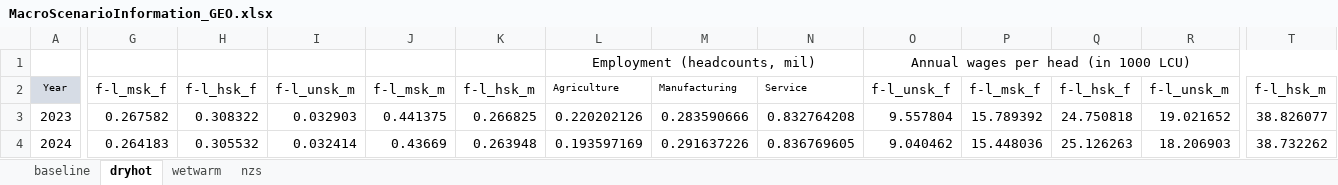
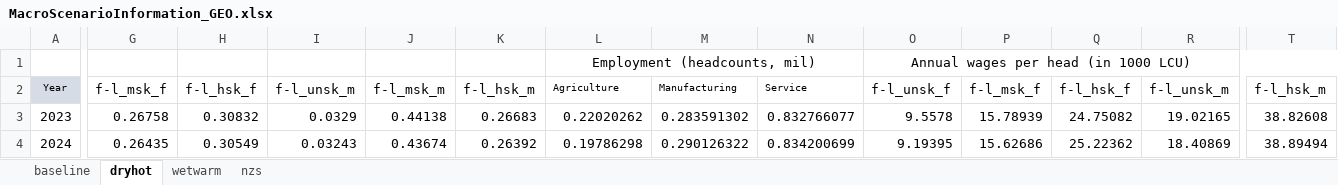
Before and after one commit to rvconsulting/geo-ccdr24, an Excel workbook: data/sam/MacroScenarioInformation_GEO.xlsx, sheet dryhot, drawn as a sheet; only a part is shown, gaps mark what is left out; values as stored, in another font and other column widths than the file's, no borders; the diff covers the shown part only; the diff names each change by its address in the sheet, - before the commit and + after, or states it on an @@ line.

```diff
--- a/data/sam/MacroScenarioInformation_GEO.xlsx (sheet dryhot)
+++ b/data/sam/MacroScenarioInformation_GEO.xlsx (sheet dryhot)
-G3: 0.267582
+G3: 0.26758
-H3: 0.308322
+H3: 0.30832
-I3: 0.032903
+I3: 0.0329
-J3: 0.441375
+J3: 0.44138
-K3: 0.266825
+K3: 0.26683
-L3: 0.220202126
+L3: 0.22020262
-M3: 0.283590666
+M3: 0.283591302
-N3: 0.832764208
+N3: 0.832766077
-O3: 9.557804
+O3: 9.5578
-P3: 15.789392
+P3: 15.78939
-Q3: 24.750818
+Q3: 24.75082
-R3: 19.021652
+R3: 19.02165
-T3: 38.826077
+T3: 38.82608
-G4: 0.264183
+G4: 0.26435
-H4: 0.305532
+H4: 0.30549
-I4: 0.032414
+I4: 0.03243
-J4: 0.43669
+J4: 0.43674
-K4: 0.263948
+K4: 0.26392
-L4: 0.193597169
+L4: 0.19786298
-M4: 0.291637226
+M4: 0.290126322
-N4: 0.836769605
+N4: 0.834200699
-O4: 9.040462
+O4: 9.19395
-P4: 15.448036
+P4: 15.62686
-Q4: 25.126263
+Q4: 25.22362
-R4: 18.206903
+R4: 18.40869
-T4: 38.732262
+T4: 38.89494
```
Also changed, not shown: 1175 edited cells elsewhere in this sheet, sheet wetwarm, sheet baseline, sheet nzs, data/sam/MacroconsumptionEffect_HH_GEO.xlsx, 13 other files.
